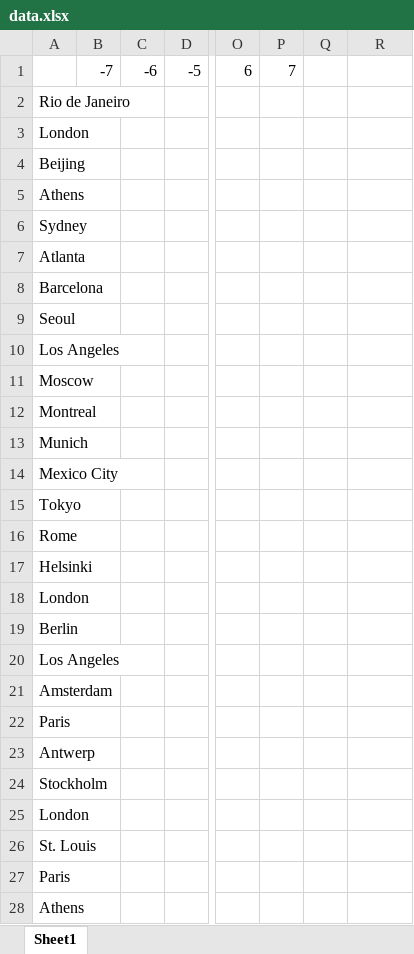
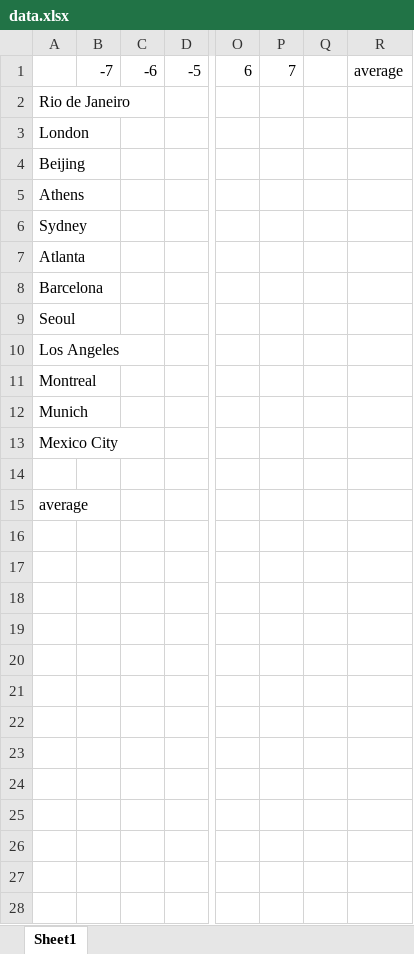
Before and after one commit to danielyan2013/olympics-economy, an Excel workbook: data.xlsx, sheet Sheet1, drawn as a sheet; only a part is shown, gaps mark what is left out; values as stored, in another font and other column widths than the file's, no borders; removed rows and columns are numbered as before the commit, all else as after; rows hold the shown columns only; the diff names each change by its address in the sheet, - before the commit and + after, or states it on an @@ line.

```diff
--- a/data.xlsx (sheet Sheet1)
+++ b/data.xlsx (sheet Sheet1)
-R1: (empty)
+R1: average
-row 11: Moscow
-A14: Tokyo
+A14: (empty)
-A15: Rome
+A15: average
-row 17: Helsinki
-row 18: London
-row 19: Berlin
-row 20: Los Angeles
-row 21: Amsterdam
-row 22: Paris
-row 23: Antwerp
-row 24: Stockholm
-row 25: London
-row 26: St. Louis
-row 27: Paris
-row 28: Athens
```
Also changed, not shown: olympics_chronology.xlsx.
